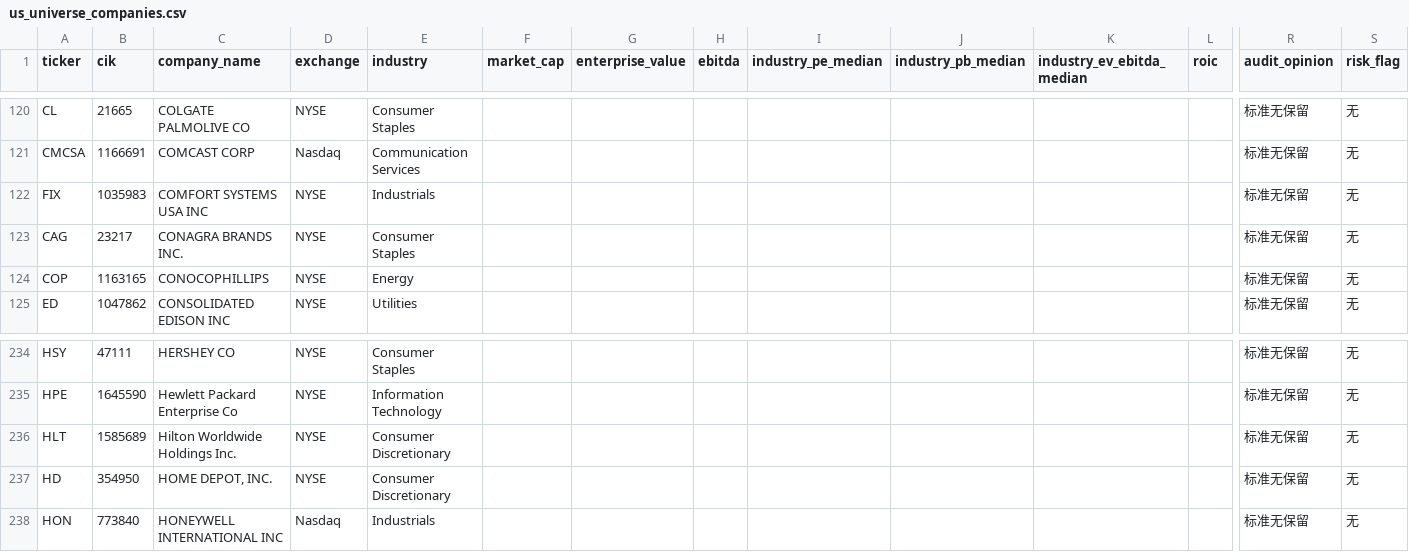
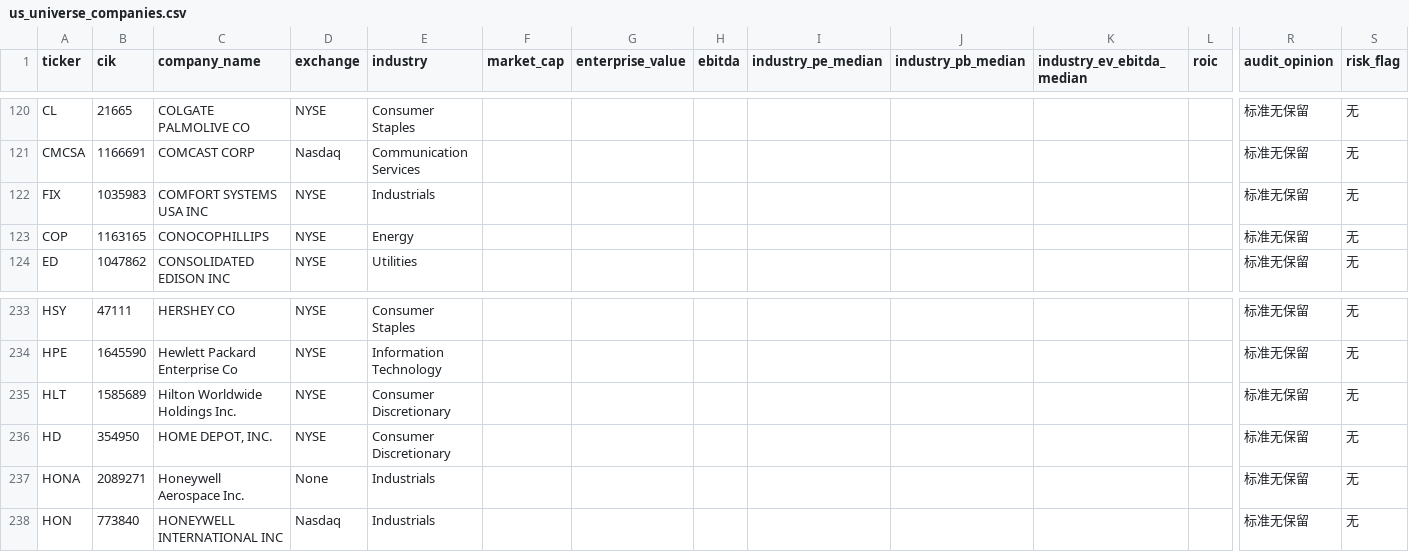
Before and after one commit to chenkun1995220-cell/pary, a CSV file: data/samples/us_universe_companies.csv, drawn as a sheet; only a part is shown, gaps mark what is left out; removed rows and columns are numbered as before the commit, all else as after; rows hold the shown columns only; the diff names each change by its address in the sheet, - before the commit and + after, or states it on an @@ line.

```diff
--- a/data/samples/us_universe_companies.csv
+++ b/data/samples/us_universe_companies.csv
-row 123: CAG | 23217 | CONAGRA BRANDS INC. | NYSE | Consumer Staples |  |  |  |  |  |  |  | 标准无保留 | 无
+row 237: HONA | 2089271 | Honeywell Aerospace Inc. | None | Industrials |  |  |  |  |  |  |  | 标准无保留 | 无
```
Also changed, not shown: data/config/us_universe_symbols.csv, data/samples/us_universe_quotes.csv, 25 other files.
